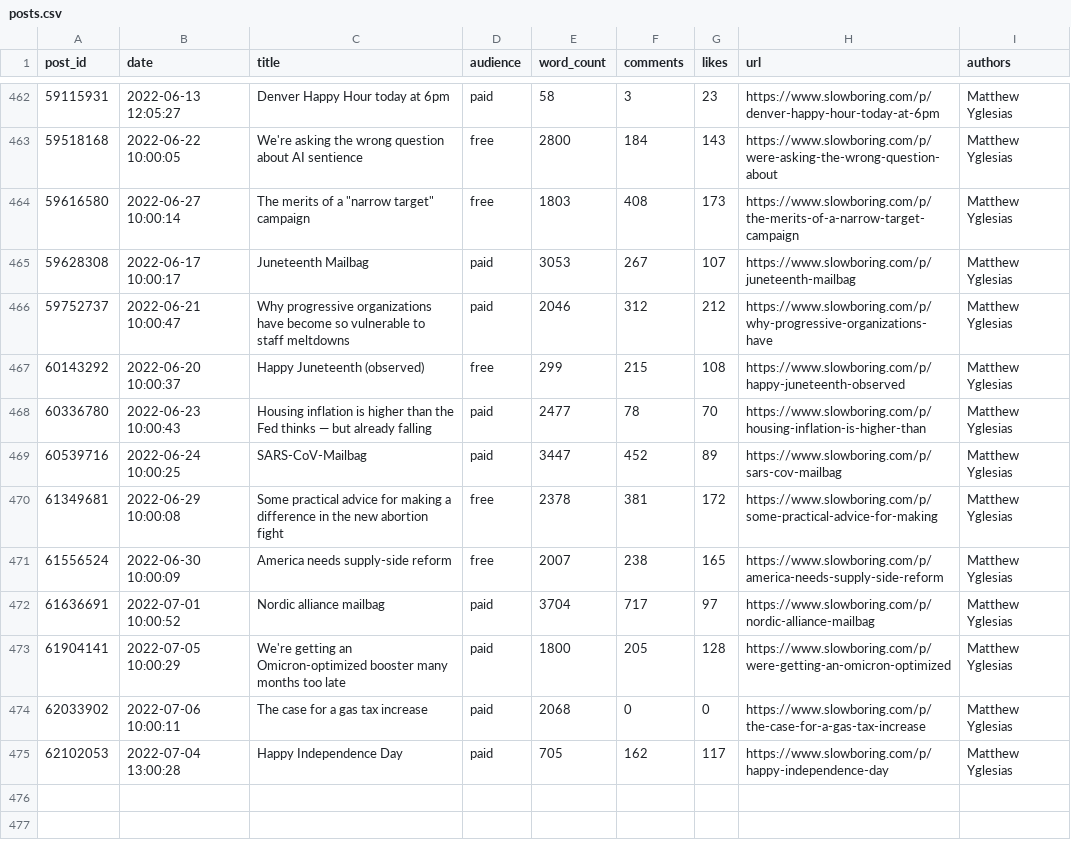
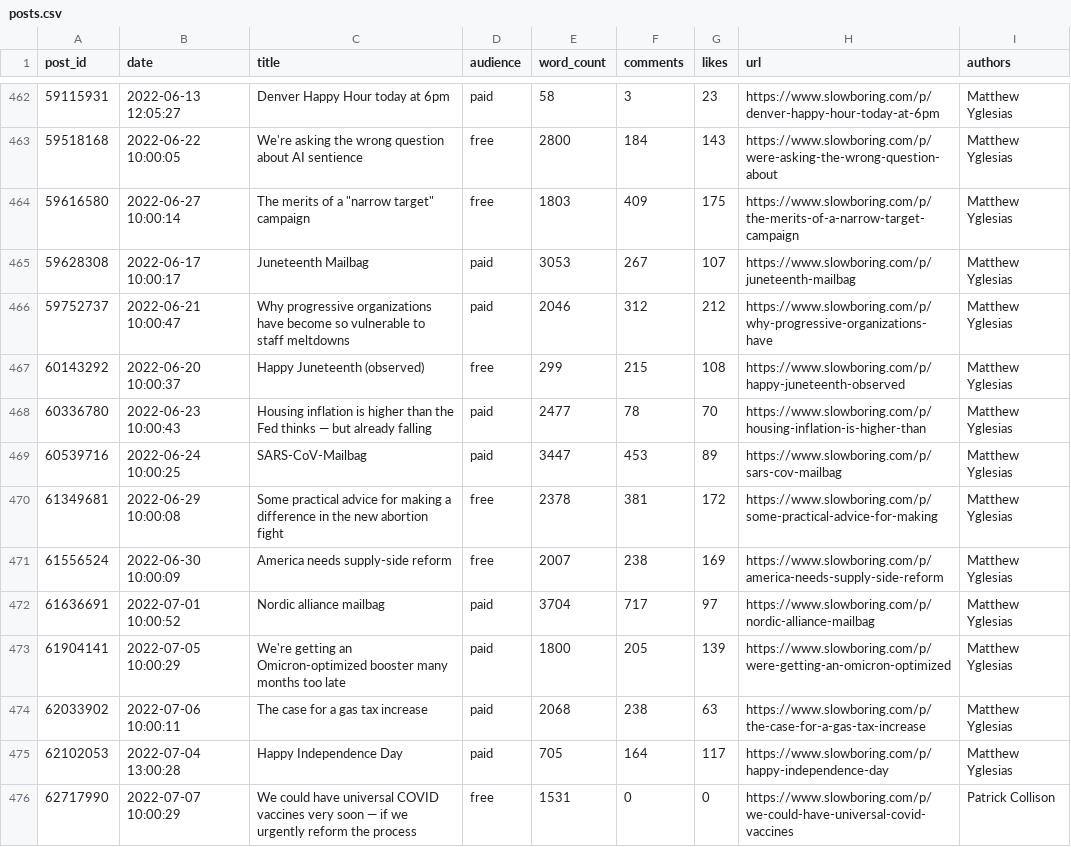
Before and after one commit to matthagy/slowboring_article_clusters, a CSV file: data/posts.csv, drawn as a sheet; only a part is shown, gaps mark what is left out.

```diff
--- a/data/posts.csv
+++ b/data/posts.csv
@@ -463,3 +463,3 @@ post_id,date,title,audience,word_count,comments,likes,url,authors
 59518168,2022-06-22 10:00:05,We're asking the wrong question about AI sentience,free,2800,184,143,https://www.slowboring.com/p/were-asking-the-wrong-question-about,Matthew Yglesias
-59616580,2022-06-27 10:00:14,"The merits of a ""narrow target"" campaign",free,1803,408,173,https://www.slowboring.com/p/the-merits-of-a-narrow-target-campaign,Matthew Yglesias
+59616580,2022-06-27 10:00:14,"The merits of a ""narrow target"" campaign",free,1803,409,175,https://www.slowboring.com/p/the-merits-of-a-narrow-target-campaign,Matthew Yglesias
 59628308,2022-06-17 10:00:17,Juneteenth Mailbag,paid,3053,267,107,https://www.slowboring.com/p/juneteenth-mailbag,Matthew Yglesias
@@ -468,8 +468,9 @@ post_id,date,title,audience,word_count,comments,likes,url,authors
 60336780,2022-06-23 10:00:43,Housing inflation is higher than the Fed thinks — but already falling,paid,2477,78,70,https://www.slowboring.com/p/housing-inflation-is-higher-than,Matthew Yglesias
-60539716,2022-06-24 10:00:25,SARS-CoV-Mailbag,paid,3447,452,89,https://www.slowboring.com/p/sars-cov-mailbag,Matthew Yglesias
+60539716,2022-06-24 10:00:25,SARS-CoV-Mailbag,paid,3447,453,89,https://www.slowboring.com/p/sars-cov-mailbag,Matthew Yglesias
 61349681,2022-06-29 10:00:08,Some practical advice for making a difference in the new abortion fight,free,2378,381,172,https://www.slowboring.com/p/some-practical-advice-for-making,Matthew Yglesias
-61556524,2022-06-30 10:00:09,America needs supply-side reform,free,2007,238,165,https://www.slowboring.com/p/america-needs-supply-side-reform,Matthew Yglesias
+61556524,2022-06-30 10:00:09,America needs supply-side reform,free,2007,238,169,https://www.slowboring.com/p/america-needs-supply-side-reform,Matthew Yglesias
 61636691,2022-07-01 10:00:52,Nordic alliance mailbag ,paid,3704,717,97,https://www.slowboring.com/p/nordic-alliance-mailbag,Matthew Yglesias
-61904141,2022-07-05 10:00:29,We're getting an Omicron-optimized booster many months too late,paid,1800,205,128,https://www.slowboring.com/p/were-getting-an-omicron-optimized,Matthew Yglesias
-62033902,2022-07-06 10:00:11,The case for a gas tax increase,paid,2068,0,0,https://www.slowboring.com/p/the-case-for-a-gas-tax-increase,Matthew Yglesias
-62102053,2022-07-04 13:00:28,Happy Independence Day,paid,705,162,117,https://www.slowboring.com/p/happy-independence-day,Matthew Yglesias
+61904141,2022-07-05 10:00:29,We're getting an Omicron-optimized booster many months too late,paid,1800,205,139,https://www.slowboring.com/p/were-getting-an-omicron-optimized,Matthew Yglesias
+62033902,2022-07-06 10:00:11,The case for a gas tax increase,paid,2068,238,63,https://www.slowboring.com/p/the-case-for-a-gas-tax-increase,Matthew Yglesias
+62102053,2022-07-04 13:00:28,Happy Independence Day,paid,705,164,117,https://www.slowboring.com/p/happy-independence-day,Matthew Yglesias
+62717990,2022-07-07 10:00:29,We could have universal COVID vaccines very soon — if we urgently reform the process,free,1531,0,0,https://www.slowboring.com/p/we-could-have-universal-covid-vaccines,Patrick Collison
```
Also changed, not shown: data/words.csv, 2 other files.
